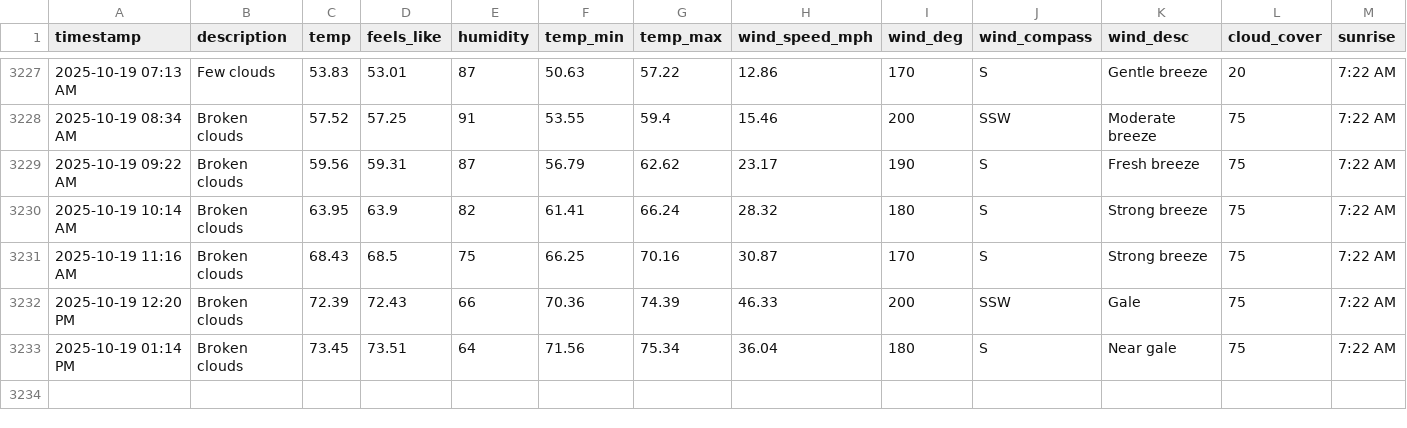
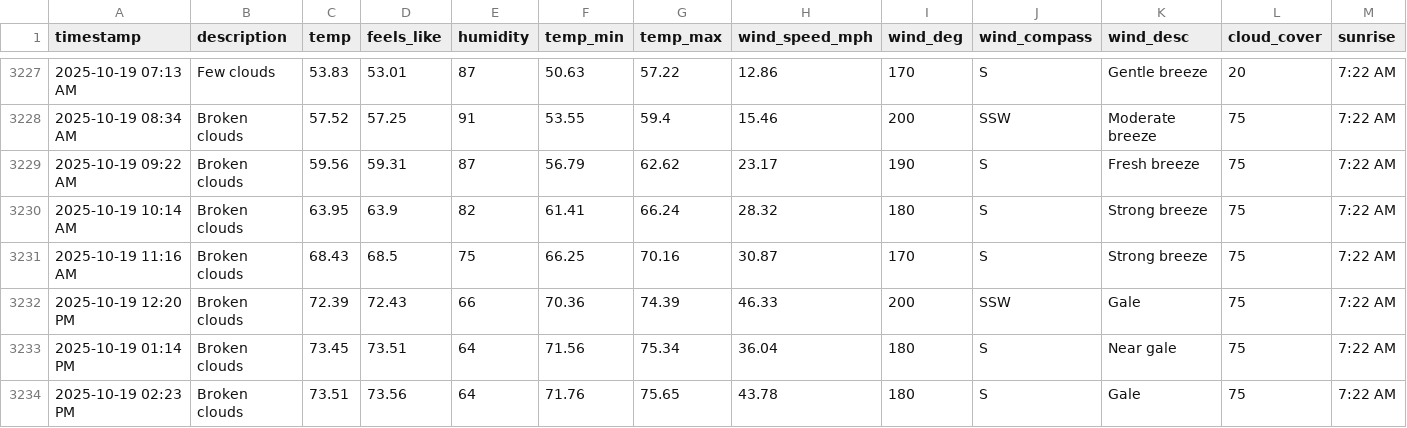
Before and after one commit to bgiesy/weathdash, a CSV file: weather_log.csv, drawn as a sheet; only a part is shown, gaps mark what is left out; rows hold the shown columns only; the diff names each change by its address in the sheet, - before the commit and + after, or states it on an @@ line.

```diff
--- a/weather_log.csv
+++ b/weather_log.csv
+row 3234: 2025-10-19 02:23 PM | Broken clouds | 73.51 | 73.56 | 64 | 71.76 | 75.65 | 43.78 | 180 | S | Gale | 75 | 7:22 AM
```
